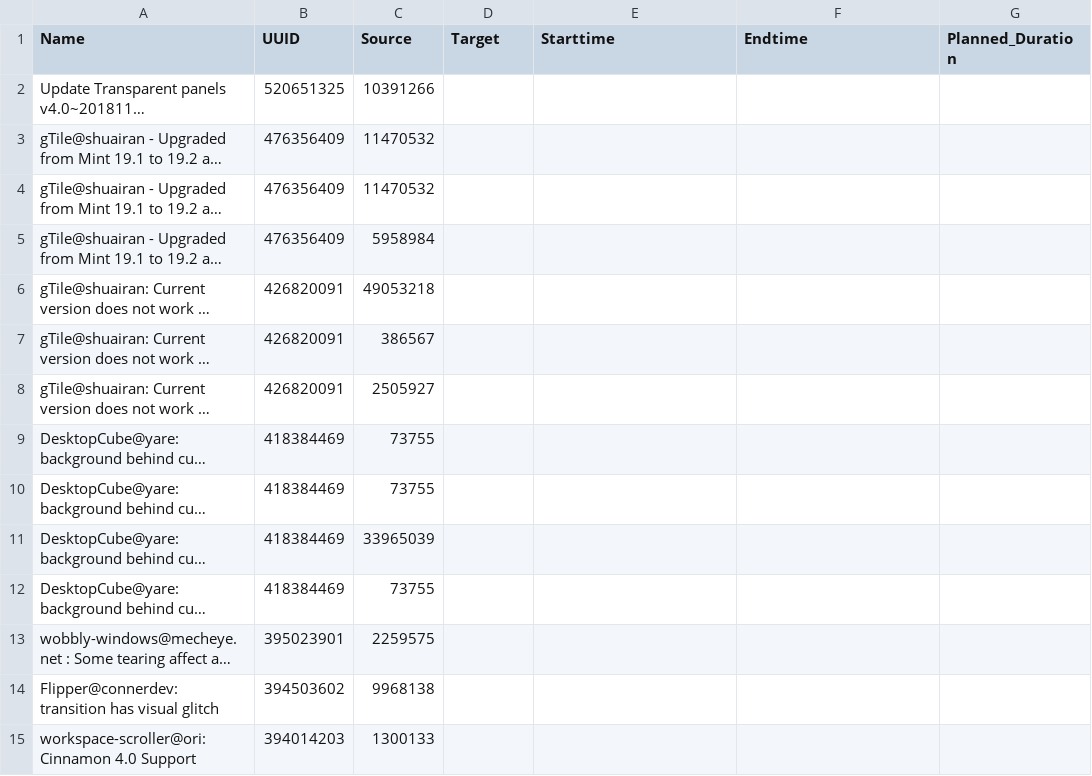
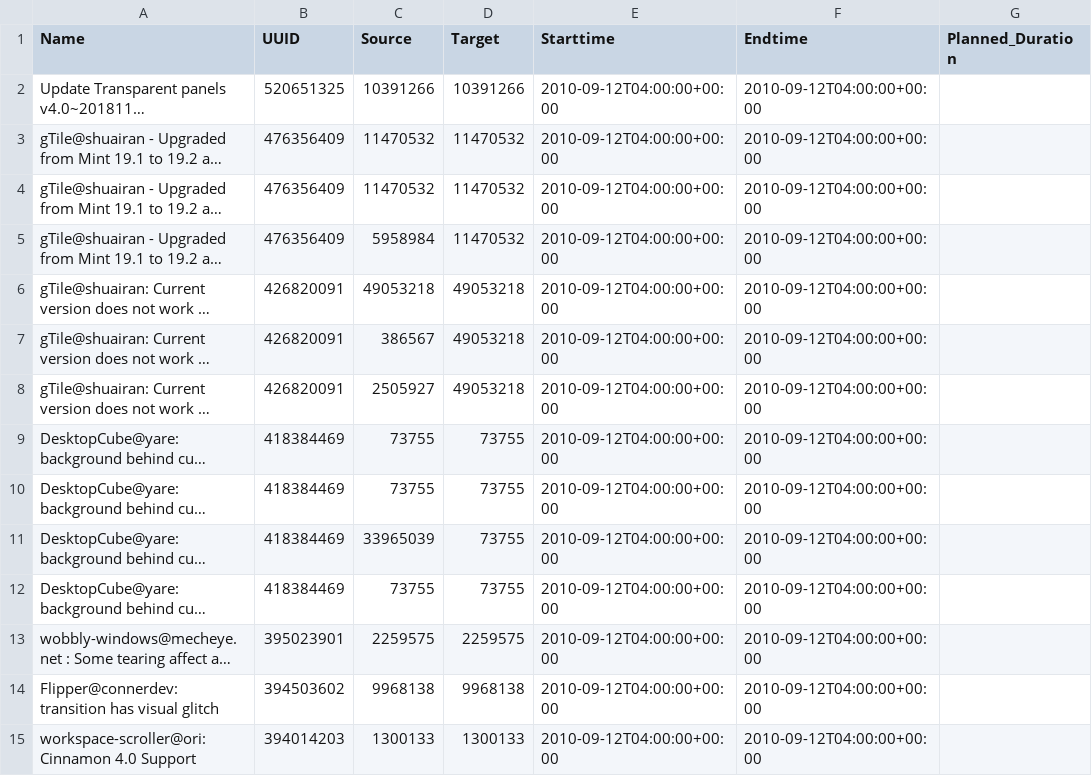
Before and after one commit to icknOrg/condor-ticketboard-analyzer, a CSV file: docs/csv/linuxmint__cinnamon-spices-extensions/tickets.csv, drawn as a sheet; only a part is shown; long unchanged cells end in …; the diff covers the shown part only; the diff names each change by its address in the sheet, - before the commit and + after, or states it on an @@ line.

Commit message:
updated the two CSV files generated for linuxmint/cinnamon-spices-extensions

```diff
--- a/docs/csv/linuxmint__cinnamon-spices-extensions/tickets.csv
+++ b/docs/csv/linuxmint__cinnamon-spices-extensions/tickets.csv
-D2 (Target): (empty)
+D2 (Target): 10391266
-E2:E15 (Starttime): (empty)
+E2:E15 (Starttime): 2010-09-12T04:00:00+00:00
-F2:F15 (Endtime): (empty)
+F2:F15 (Endtime): 2010-09-12T04:00:00+00:00
-D3:D5 (Target): (empty)
+D3:D5 (Target): 11470532
-D6:D8 (Target): (empty)
+D6:D8 (Target): 49053218
-D9:D12 (Target): (empty)
+D9:D12 (Target): 73755
-D13 (Target): (empty)
+D13 (Target): 2259575
-D14 (Target): (empty)
+D14 (Target): 9968138
-D15 (Target): (empty)
+D15 (Target): 1300133
```
Also changed, not shown: 117 edited cells elsewhere in this file, 4 other files.
